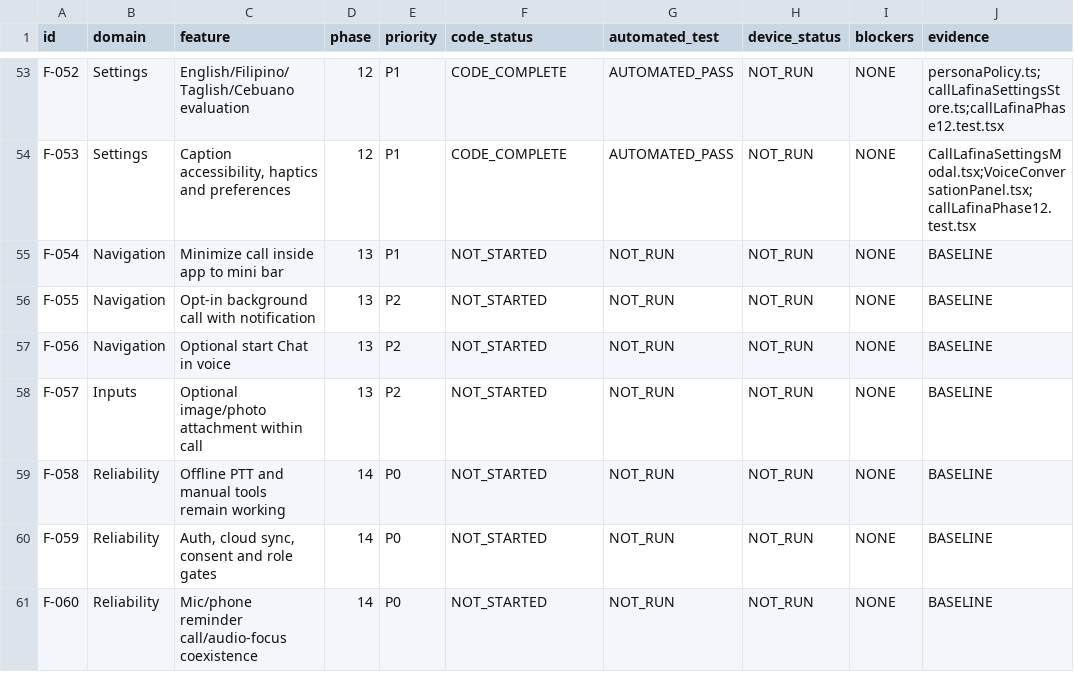
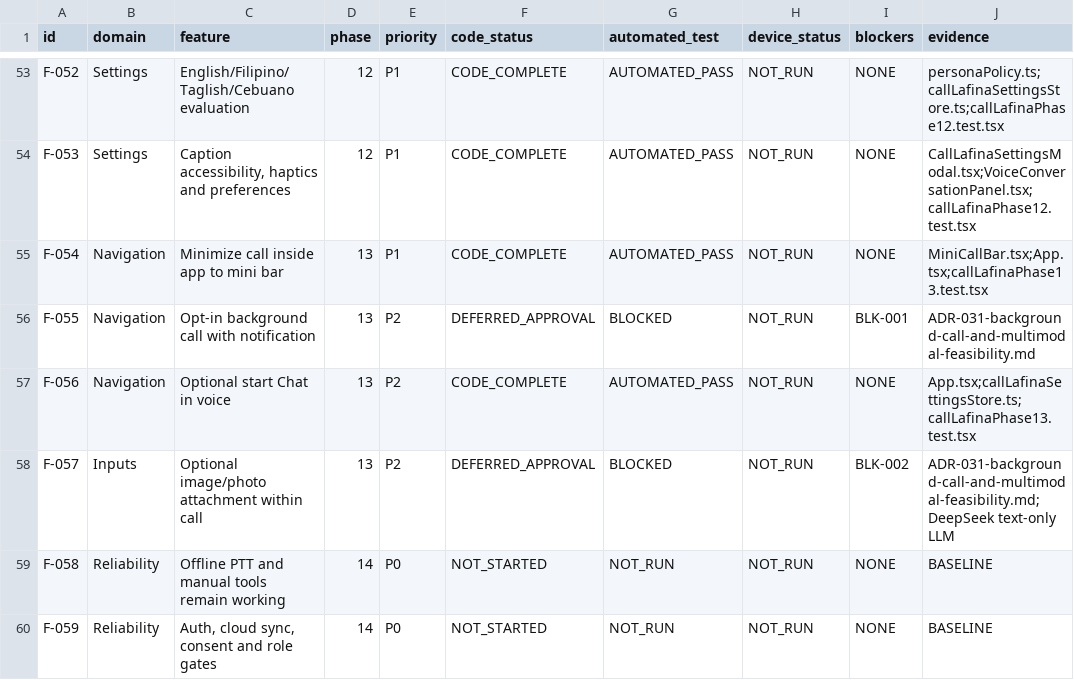
Before and after one commit to LAFINA-AI/LAFINA-CAPSTONE, a CSV file: docs/plans/call-lafina-v2/FEATURE_LEDGER.csv, drawn as a sheet; only a part is shown, gaps mark what is left out; the shorter side is filled out with more unchanged rows.

Commit message:
feat(call-lafina-v2): Phase 13 - in-app mini-call, background feasibility research, and multimodal analysis

```diff
--- a/docs/plans/call-lafina-v2/FEATURE_LEDGER.csv
+++ b/docs/plans/call-lafina-v2/FEATURE_LEDGER.csv
@@ -54,6 +54,6 @@
 "F-053","Settings","Caption accessibility, haptics and preferences","12","P1","CODE_COMPLETE","AUTOMATED_PASS","NOT_RUN","NONE","CallLafinaSettingsModal.tsx;VoiceConversationPanel.tsx;callLafinaPhase12.test.tsx"
-"F-054","Navigation","Minimize call inside app to mini bar","13","P1","NOT_STARTED","NOT_RUN","NOT_RUN","NONE","BASELINE"
-"F-055","Navigation","Opt-in background call with notification","13","P2","NOT_STARTED","NOT_RUN","NOT_RUN","NONE","BASELINE"
-"F-056","Navigation","Optional start Chat in voice","13","P2","NOT_STARTED","NOT_RUN","NOT_RUN","NONE","BASELINE"
-"F-057","Inputs","Optional image/photo attachment within call","13","P2","NOT_STARTED","NOT_RUN","NOT_RUN","NONE","BASELINE"
+"F-054","Navigation","Minimize call inside app to mini bar","13","P1","CODE_COMPLETE","AUTOMATED_PASS","NOT_RUN","NONE","MiniCallBar.tsx;App.tsx;callLafinaPhase13.test.tsx"
+"F-055","Navigation","Opt-in background call with notification","13","P2","DEFERRED_APPROVAL","BLOCKED","NOT_RUN","BLK-001","ADR-031-background-call-and-multimodal-feasibility.md"
+"F-056","Navigation","Optional start Chat in voice","13","P2","CODE_COMPLETE","AUTOMATED_PASS","NOT_RUN","NONE","App.tsx;callLafinaSettingsStore.ts;callLafinaPhase13.test.tsx"
+"F-057","Inputs","Optional image/photo attachment within call","13","P2","DEFERRED_APPROVAL","BLOCKED","NOT_RUN","BLK-002","ADR-031-background-call-and-multimodal-feasibility.md;DeepSeek text-only LLM"
 "F-058","Reliability","Offline PTT and manual tools remain working","14","P0","NOT_STARTED","NOT_RUN","NOT_RUN","NONE","BASELINE"
```
Also changed, not shown: 13 other files.
